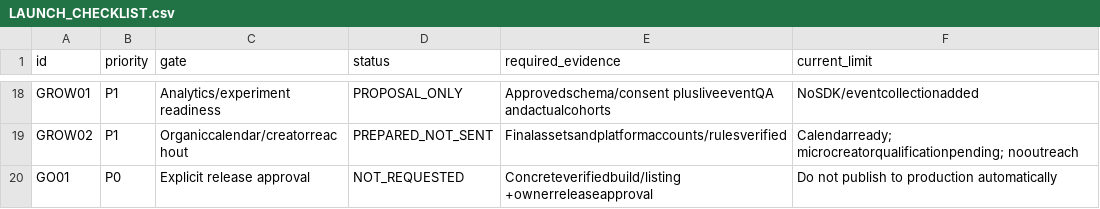
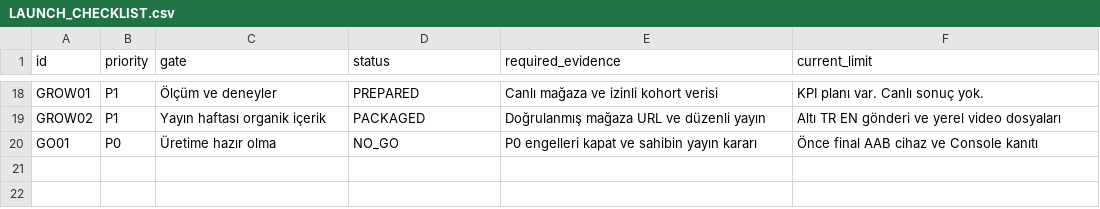
Before and after one commit to FarzetkiTR38/UNITY-2D-MINI-PROJECTS, a CSV file: ArrowSwarm/ArrowSwarm_Marketing/10_Launch/LAUNCH_CHECKLIST.csv, drawn as a sheet; only a part is shown, gaps mark what is left out; the diff covers the shown part only; the diff names each change by its address in the sheet, - before the commit and + after, or states it on an @@ line.

Commit message:
docs(release): record Android and Play launch readiness

```diff
--- a/ArrowSwarm/ArrowSwarm_Marketing/10_Launch/LAUNCH_CHECKLIST.csv
+++ b/ArrowSwarm/ArrowSwarm_Marketing/10_Launch/LAUNCH_CHECKLIST.csv
-C18 (gate): Analytics/experiment readiness
+C18 (gate): Ölçüm ve deneyler
-D18 (status): PROPOSAL_ONLY
+D18 (status): PREPARED
-E18 (required_evidence): Approvedschema/consent plusliveeventQA andactualcohorts
+E18 (required_evidence): Canlı mağaza ve izinli kohort verisi
-F18 (current_limit): NoSDK/eventcollectionadded
+F18 (current_limit): KPI planı var. Canlı sonuç yok.
-C19 (gate): Organiccalendar/creatorreachout
+C19 (gate): Yayın haftası organik içerik
-D19 (status): PREPARED_NOT_SENT
+D19 (status): PACKAGED
-E19 (required_evidence): Finalassetsandplatformaccounts/rulesverified
+E19 (required_evidence): Doğrulanmış mağaza URL ve düzenli yayın
-F19 (current_limit): Calendarready; microcreatorqualificationpending; nooutreach
+F19 (current_limit): Altı TR EN gönderi ve yerel video dosyaları
-C20 (gate): Explicit release approval
+C20 (gate): Üretime hazır olma
-D20 (status): NOT_REQUESTED
+D20 (status): NO_GO
-E20 (required_evidence): Concreteverifiedbuild/listing +ownerreleaseapproval
+E20 (required_evidence): P0 engelleri kapat ve sahibin yayın kararı
-F20 (current_limit): Do not publish to production automatically
+F20 (current_limit): Önce final AAB cihaz ve Console kanıtı
```
Also changed, not shown: 64 edited cells elsewhere in this file, 7 other files.
